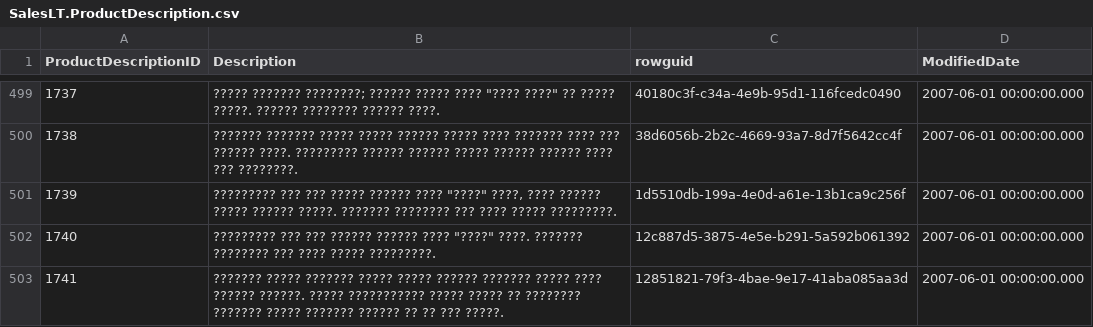
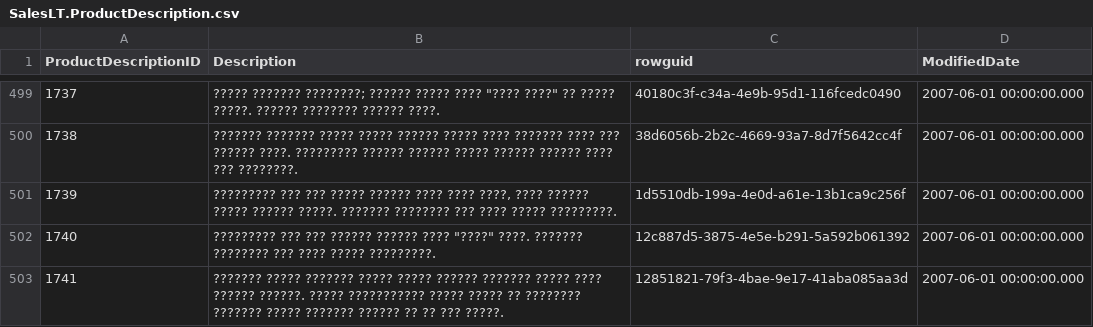
Before and after one commit to Wilsven/azure-data-engineering, a CSV file: data/SalesLT.ProductDescription.csv, drawn as a sheet; only a part is shown, gaps mark what is left out.

Commit message:
Update SalesLT.ProductDescription.csv

```diff
--- a/data/SalesLT.ProductDescription.csv
+++ b/data/SalesLT.ProductDescription.csv
@@ -500,3 +500,3 @@ ProductDescriptionID,Description,rowguid,ModifiedDate
 1738,??????? ??????? ????? ????? ?????? ????? ???? ??????? ???? ??? ?????? ????. ????????? ?????? ?????? ????? ?????? ?????? ???? ??? ????????.,38d6056b-2b2c-4669-93a7-8d7f5642cc4f,2007-06-01 00:00:00.000
-1739,"????????? ??? ??? ????? ?????? ???? ""????"" ????, ???? ?????? ????? ?????? ?????. ??????? ???????? ??? ???? ????? ?????????.",1d5510db-199a-4e0d-a61e-13b1ca9c256f,2007-06-01 00:00:00.000
+1739,"????????? ??? ??? ????? ?????? ???? ???? ????, ???? ?????? ????? ?????? ?????. ??????? ???????? ??? ???? ????? ?????????.",1d5510db-199a-4e0d-a61e-13b1ca9c256f,2007-06-01 00:00:00.000
 1740,"????????? ??? ??? ?????? ?????? ???? ""????"" ????. ??????? ???????? ??? ???? ????? ?????????.",12c887d5-3875-4e5e-b291-5a592b061392,2007-06-01 00:00:00.000
```
